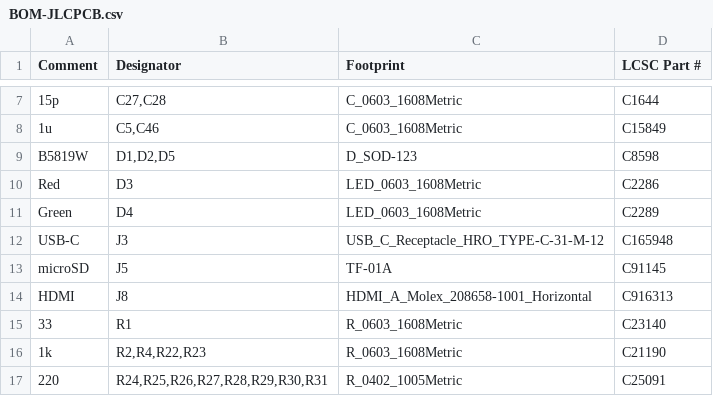
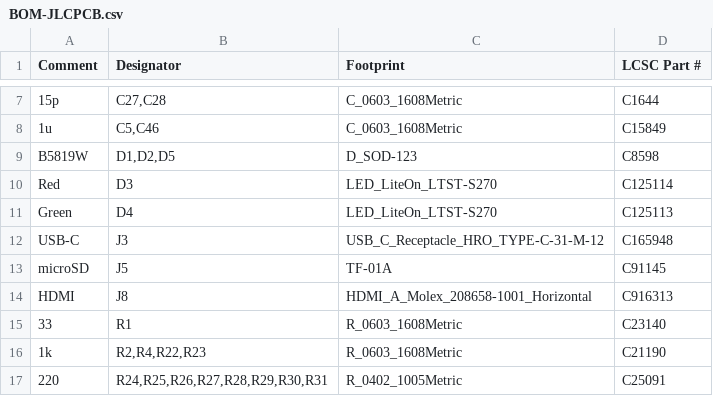
Before and after one commit to timex-sinclair-projects/openspand-smd, a CSV file: card/hardware/fab/BOM-JLCPCB.csv, drawn as a sheet; only a part is shown, gaps mark what is left out; the diff names each change by its address in the sheet, - before the commit and + after, or states it on an @@ line.

```diff
--- a/card/hardware/fab/BOM-JLCPCB.csv
+++ b/card/hardware/fab/BOM-JLCPCB.csv
-C10:C11 (Footprint): LED_0603_1608Metric
+C10:C11 (Footprint): LED_LiteOn_LTST-S270
-D10 (LCSC Part #): C2286
+D10 (LCSC Part #): C125114
-D11 (LCSC Part #): C2289
+D11 (LCSC Part #): C125113
```
Also changed, not shown: card/hardware/fab/CPL-JLCPCB.csv, 14 other files.
